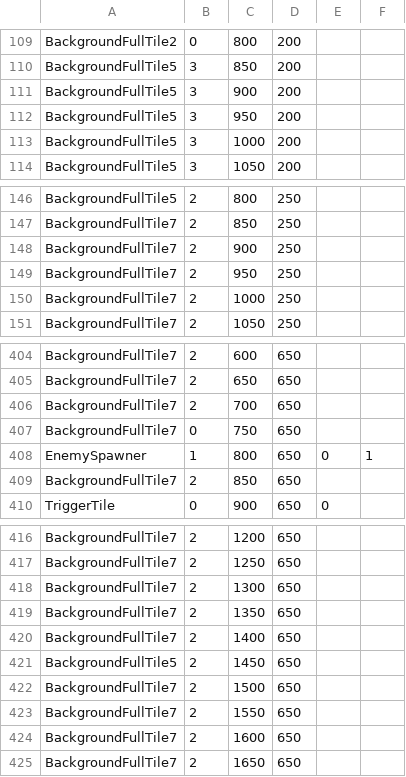
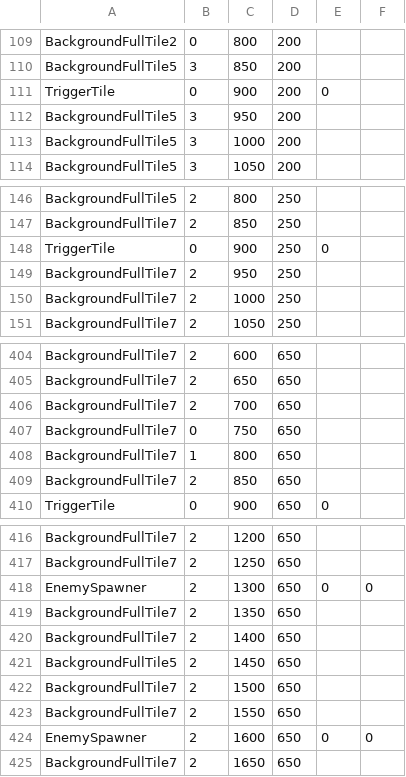
Before and after one commit to AAAAAndyli/Grid-Based-Greenfoot-Game, a CSV file: level/maps/test3.csv, drawn as a sheet; only a part is shown, gaps mark what is left out; the diff covers the shown part only.

```diff
--- a/level/maps/test3.csv
+++ b/level/maps/test3.csv
@@ -110,3 +110,3 @@ BackgroundFullTile2,0,800,200
 BackgroundFullTile5,3,850,200
-BackgroundFullTile5,3,900,200
+TriggerTile,0,900,200,0
 BackgroundFullTile5,3,950,200
@@ -147,3 +147,3 @@ BackgroundFullTile5,2,800,250
 BackgroundFullTile7,2,850,250
-BackgroundFullTile7,2,900,250
+TriggerTile,0,900,250,0
 BackgroundFullTile7,2,950,250
@@ -407,3 +407,3 @@ BackgroundFullTile7,2,700,650
 BackgroundFullTile7,0,750,650
-EnemySpawner,1,800,650,0,1
+BackgroundFullTile7,1,800,650
 BackgroundFullTile7,2,850,650
@@ -417,3 +417,3 @@ BackgroundFullTile7,2,1200,650
 BackgroundFullTile7,2,1250,650
-BackgroundFullTile7,2,1300,650
+EnemySpawner,2,1300,650,0,0
 BackgroundFullTile7,2,1350,650
@@ -423,3 +423,3 @@ BackgroundFullTile7,2,1500,650
 BackgroundFullTile7,2,1550,650
-BackgroundFullTile7,2,1600,650
+EnemySpawner,2,1600,650,0,0
 BackgroundFullTile7,2,1650,650
```
Also changed, not shown: 9 added rows and 9 removed rows elsewhere in this file, 34 other files.
